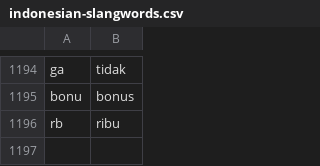
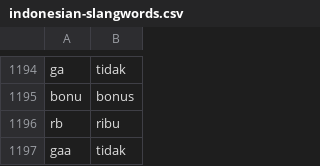
Before and after one commit to Refanz/indonesian-slangwords, a CSV file: data/indonesian-slangwords.csv, drawn as a sheet; only a part is shown, gaps mark what is left out.

Commit message:
Update indonesian-slangwords.csv

```diff
--- a/data/indonesian-slangwords.csv
+++ b/data/indonesian-slangwords.csv
@@ -1196 +1196,2 @@ bonu,bonus
 rb,ribu
+gaa,tidak
```
